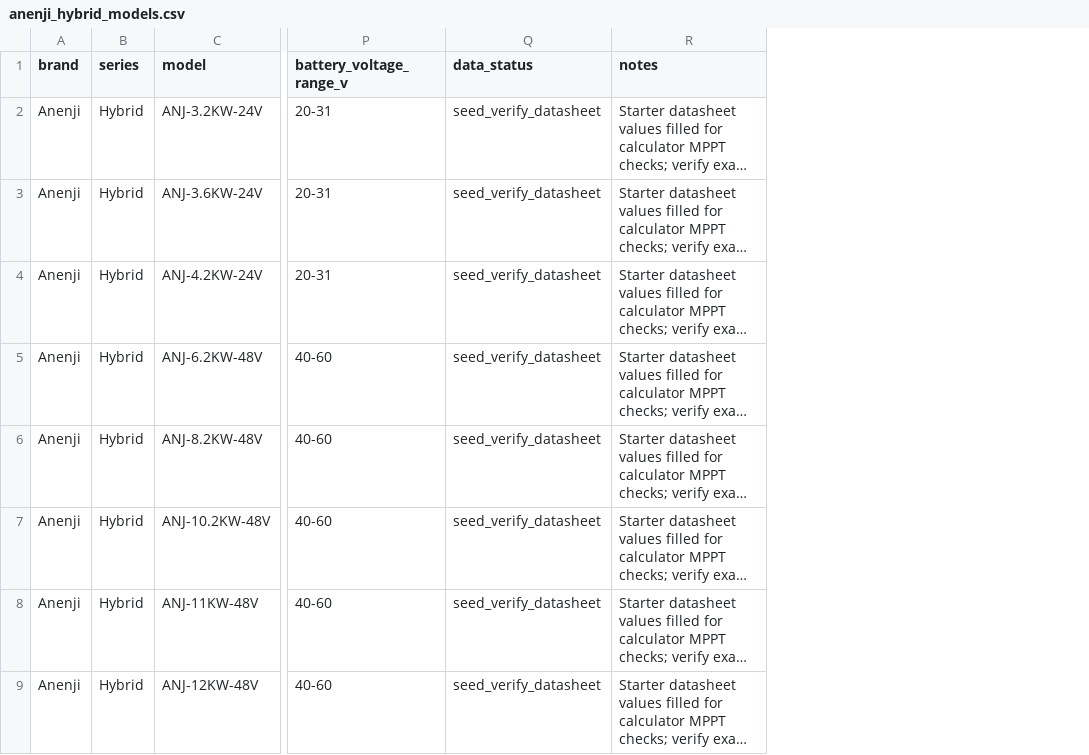
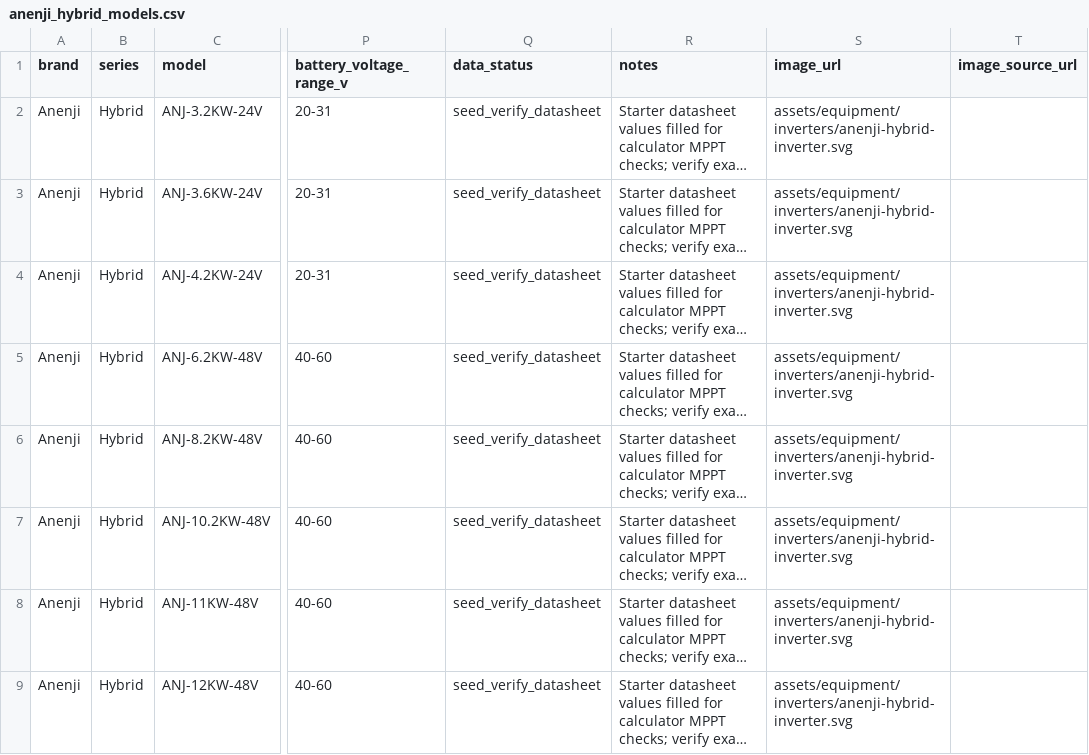
Before and after one commit to sharahmatov-cmd/Line-Energy-Solar-Designer, a CSV file: Database/Inverters/anenji_hybrid_models.csv, drawn as a sheet; only a part is shown, gaps mark what is left out; long unchanged cells end in …; the diff names each change by its address in the sheet, - before the commit and + after, or states it on an @@ line.

Commit message:
Add Datouboss inverters and Anenji images

```diff
--- a/Database/Inverters/anenji_hybrid_models.csv
+++ b/Database/Inverters/anenji_hybrid_models.csv
+column S (image_url), rows 2-9: all assets/equipment/inverters/anenji-hybrid-inverter.svg
+column T (image_source_url), empty
```
Also changed, not shown: 6 other files.
